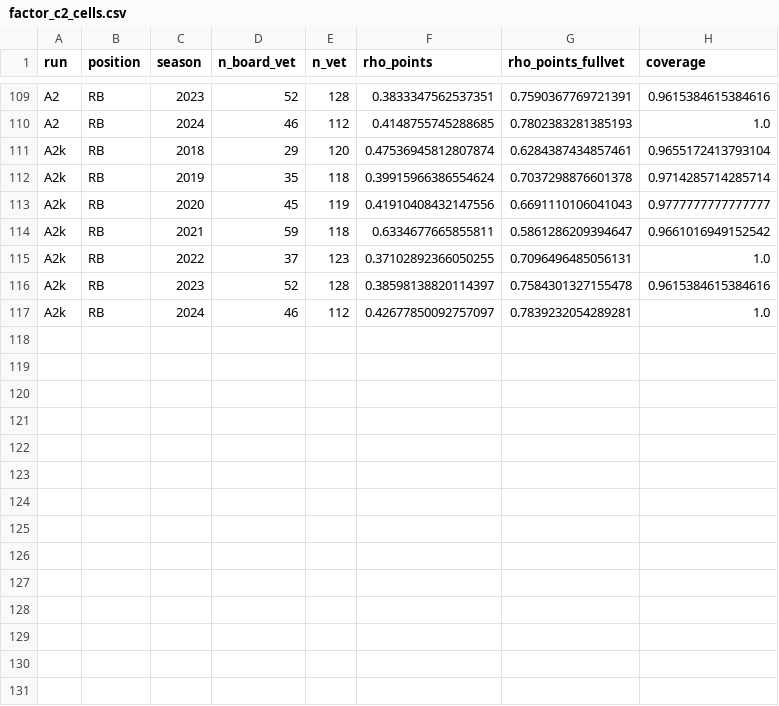
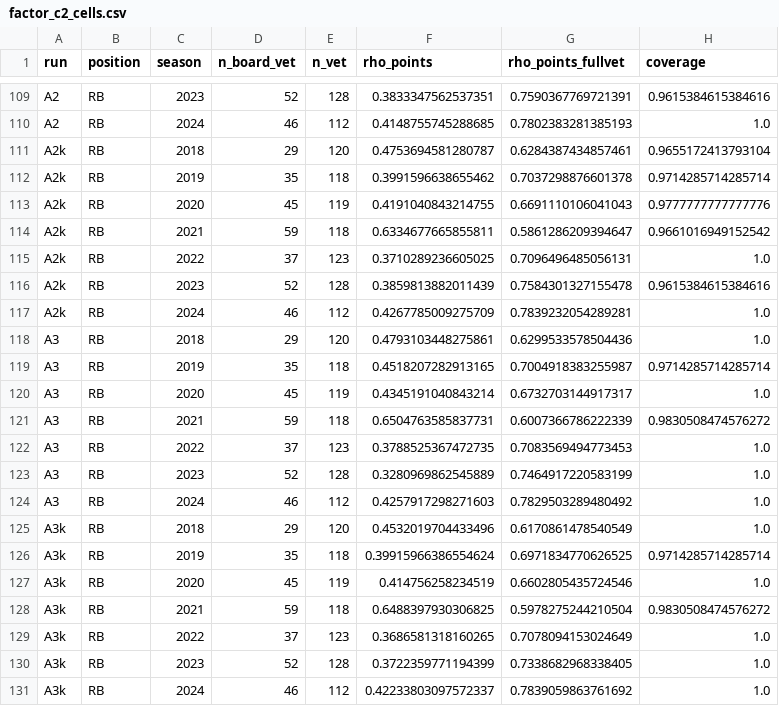
Before and after one commit to Mvibert2026/Fantasy-Football, a CSV file: experiments/bottomup/results/factor_c2_cells.csv, drawn as a sheet; only a part is shown, gaps mark what is left out.

```diff
--- a/experiments/bottomup/results/factor_c2_cells.csv
+++ b/experiments/bottomup/results/factor_c2_cells.csv
@@ -110,8 +110,22 @@ A2,RB,2023,52,128,0.3833347562537351,0.7590367769721391,0.9615384615384616
 A2,RB,2024,46,112,0.4148755745288685,0.7802383281385193,1.0
-A2k,RB,2018,29,120,0.47536945812807874,0.6284387434857461,0.9655172413793104
-A2k,RB,2019,35,118,0.39915966386554624,0.7037298876601378,0.9714285714285714
-A2k,RB,2020,45,119,0.41910408432147556,0.6691110106041043,0.9777777777777777
+A2k,RB,2018,29,120,0.4753694581280787,0.6284387434857461,0.9655172413793104
+A2k,RB,2019,35,118,0.3991596638655462,0.7037298876601378,0.9714285714285714
+A2k,RB,2020,45,119,0.4191040843214755,0.6691110106041043,0.9777777777777776
 A2k,RB,2021,59,118,0.6334677665855811,0.5861286209394647,0.9661016949152542
-A2k,RB,2022,37,123,0.37102892366050255,0.7096496485056131,1.0
-A2k,RB,2023,52,128,0.38598138820114397,0.7584301327155478,0.9615384615384616
-A2k,RB,2024,46,112,0.42677850092757097,0.7839232054289281,1.0
+A2k,RB,2022,37,123,0.3710289236605025,0.7096496485056131,1.0
+A2k,RB,2023,52,128,0.3859813882011439,0.7584301327155478,0.9615384615384616
+A2k,RB,2024,46,112,0.4267785009275709,0.7839232054289281,1.0
+A3,RB,2018,29,120,0.4793103448275861,0.6299533578504436,1.0
+A3,RB,2019,35,118,0.4518207282913165,0.7004918383255987,0.9714285714285714
+A3,RB,2020,45,119,0.4345191040843214,0.6732703144917317,1.0
+A3,RB,2021,59,118,0.6504763585837731,0.6007366786222339,0.9830508474576272
+A3,RB,2022,37,123,0.3788525367472735,0.7083569494773453,1.0
+A3,RB,2023,52,128,0.3280969862545889,0.7464917220583199,1.0
+A3,RB,2024,46,112,0.4257917298271603,0.7829503289480492,1.0
+A3k,RB,2018,29,120,0.4532019704433496,0.6170861478540549,1.0
+A3k,RB,2019,35,118,0.39915966386554624,0.6971834770626525,0.9714285714285714
+A3k,RB,2020,45,119,0.414756258234519,0.6602805435724546,1.0
+A3k,RB,2021,59,118,0.6488397930306825,0.5978275244210504,0.9830508474576272
+A3k,RB,2022,37,123,0.3686581318160265,0.7078094153024649,1.0
+A3k,RB,2023,52,128,0.3722359771194399,0.7338682968338405,1.0
+A3k,RB,2024,46,112,0.42233803097572337,0.7839059863761692,1.0
```
Also changed, not shown: experiments/bottomup/results/factor_c2_contrasts.csv.
